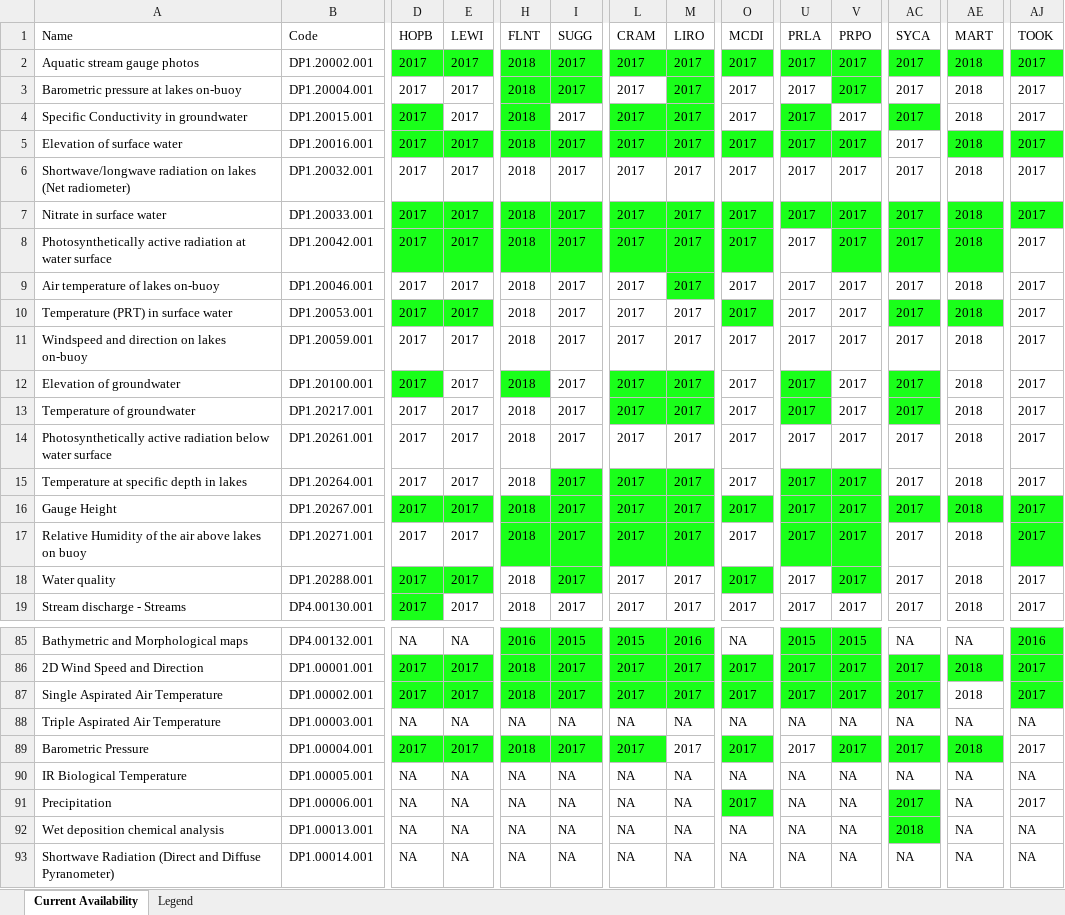
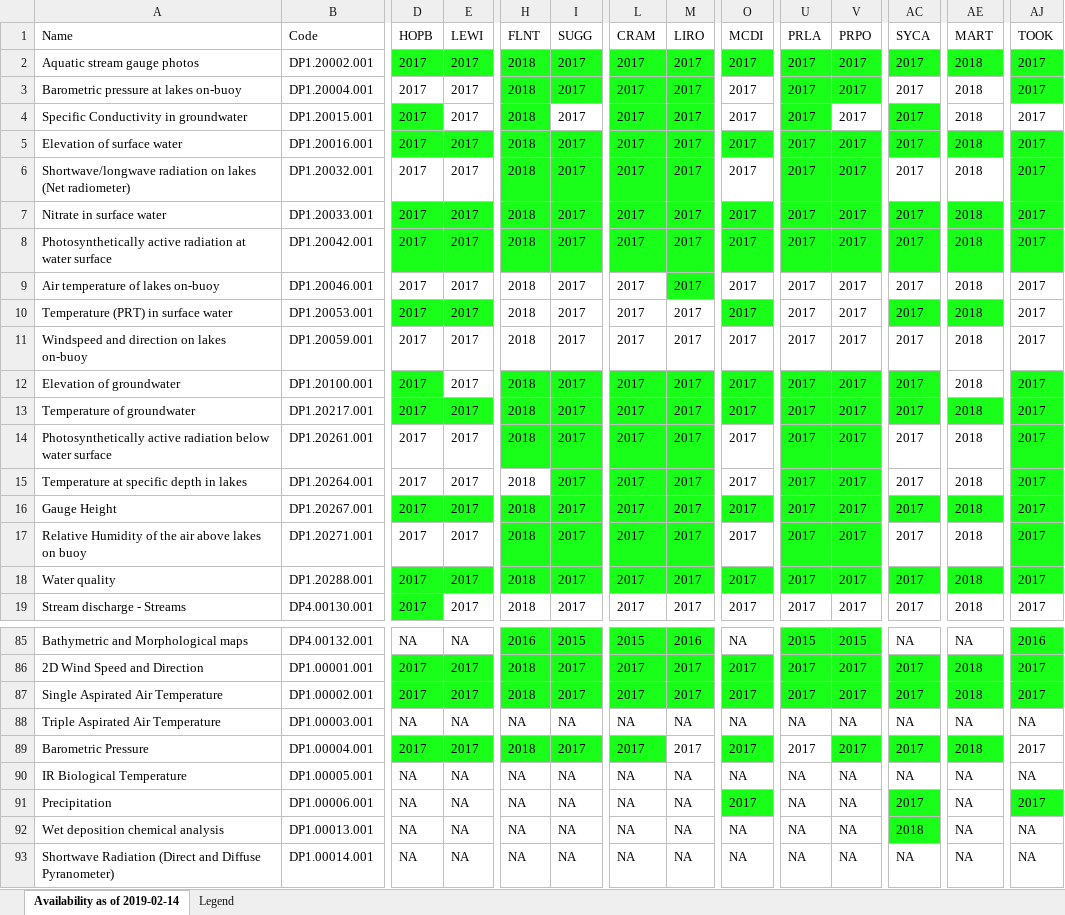
Before and after one commit to cklunch/sandbox, an Excel workbook: data_availability/all_status.xlsx, sheet Availability as of 2019-02-14, drawn as a sheet; only a part is shown, gaps mark what is left out; values as stored, in another font and other column widths than the file's, no borders; the diff covers the shown part only; the diff names each change by its address in the sheet, - before the commit and + after, or states it on an @@ line.

Commit message:
availability, some testing

```diff
--- a/data_availability/all_status.xlsx (sheet Availability as of 2019-02-14)
+++ b/data_availability/all_status.xlsx (sheet Availability as of 2019-02-14)
-sheet tab: Current Availability
+sheet tab: Availability as of 2019-02-14
-L3 fill: none
+L3 fill: #1AFF1A
-U3 fill: none
+U3 fill: #1AFF1A
-AJ3 fill: none
+AJ3 fill: #1AFF1A
-AC5 fill: none
+AC5 fill: #1AFF1A
-H6:I6 fill: none
+H6:I6 fill: #1AFF1A
-L6:M6 fill: none
+L6:M6 fill: #1AFF1A
-U6:V6 fill: none
+U6:V6 fill: #1AFF1A
-AJ6 fill: none
+AJ6 fill: #1AFF1A
-U8 fill: none
+U8 fill: #1AFF1A
-AJ8 fill: none
+AJ8 fill: #1AFF1A
-I12 fill: none
+I12 fill: #1AFF1A
-O12:O13 fill: none
+O12:O13 fill: #1AFF1A
-V12:V13 fill: none
+V12:V13 fill: #1AFF1A
-AJ12:AJ15 fill: none
+AJ12:AJ15 fill: #1AFF1A
-D13:E13 fill: none
+D13:E13 fill: #1AFF1A
-H13:I14 fill: none
+H13:I14 fill: #1AFF1A
-AE13 fill: none
+AE13 fill: #1AFF1A
-L14:M14 fill: none
+L14:M14 fill: #1AFF1A
-U14:V14 fill: none
+U14:V14 fill: #1AFF1A
-H18 fill: none
+H18 fill: #1AFF1A
-L18:M18 fill: none
+L18:M18 fill: #1AFF1A
-U18 fill: none
+U18 fill: #1AFF1A
-AC18 fill: none
+AC18 fill: #1AFF1A
-AE18 fill: none
+AE18 fill: #1AFF1A
-AJ18 fill: none
+AJ18 fill: #1AFF1A
-AE87 fill: none
+AE87 fill: #1AFF1A
-AJ91 fill: none
+AJ91 fill: #1AFF1A
```
Also changed, not shown: cell formats elsewhere in this sheet, 3 other files.
